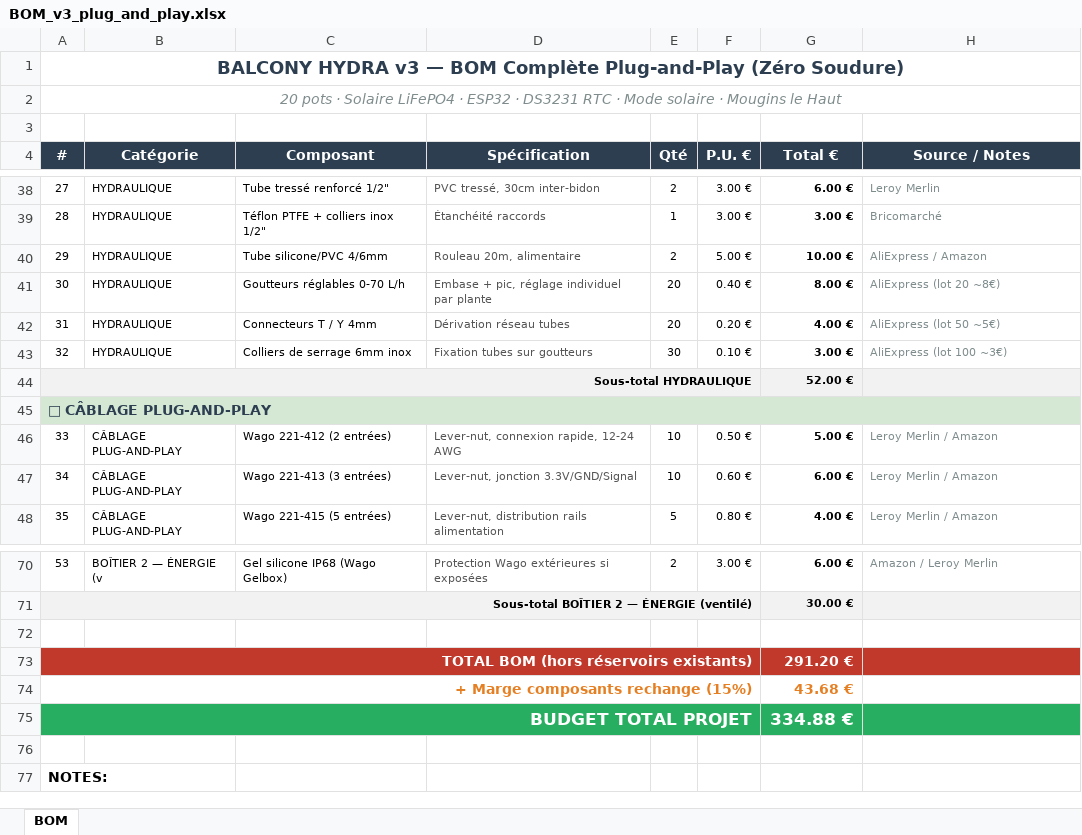
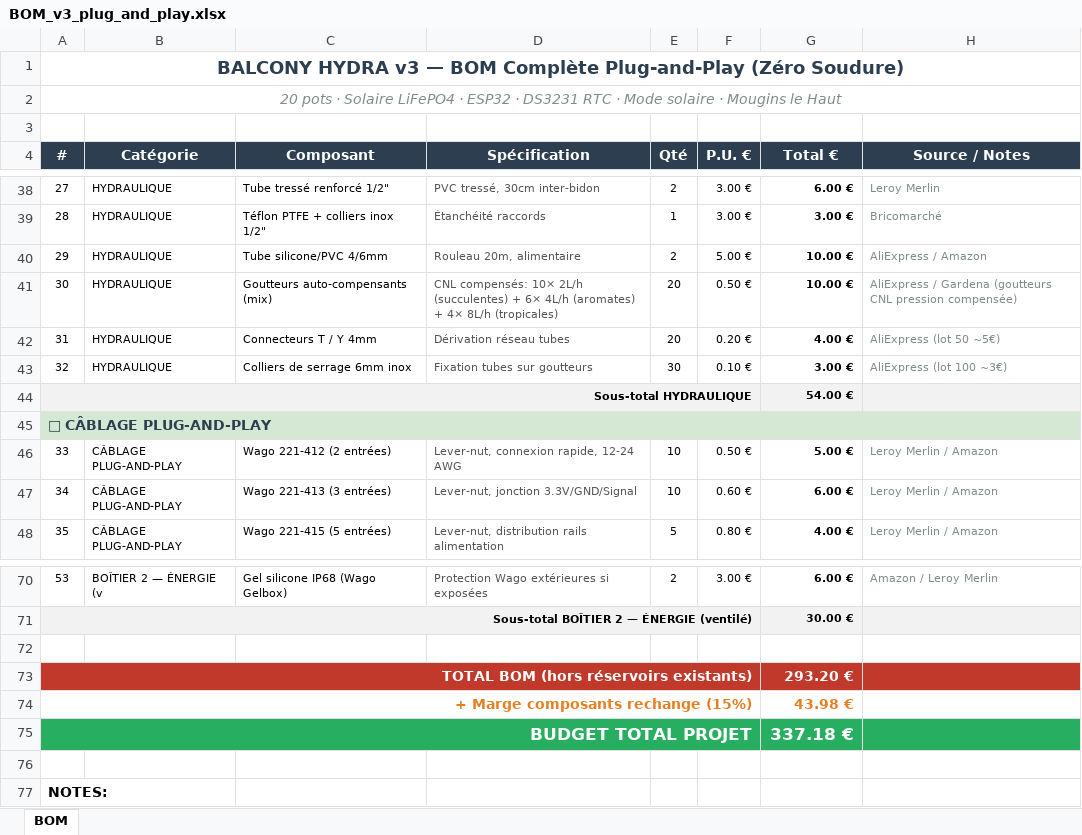
Before and after one commit to Mickuits/balcony-hydra, an Excel workbook: docs/BOM_v3_plug_and_play.xlsx, sheet BOM, drawn as a sheet; only a part is shown, gaps mark what is left out; values as stored, in another font and other column widths than the file's, no borders; the diff names each change by its address in the sheet, - before the commit and + after, or states it on an @@ line.

Commit message:
feat: auto-compensating drippers + per-pot chronic dryness alerts
Hydraulic:
- BOM: replaced adjustable drippers with auto-compensating (CNL) drippers
  Mix: 10× 2L/h (succulentes) + 6× 4L/h (aromates) + 4× 8L/h (tropicales)
- Constant flow regardless of tube length/position in network
- Dripper flow set once mechanically per plant type

Per-pot monitoring:
- SensorManager tracks consecutive dry readings per pot (PotAlert struct)
- After 6 consecutive readings below threshold → Telegram alert:
  '⚠ Pot #7 chroniquement sec (23%, 6 lectures) → ajuster le goutteur'
- Alert resets when pot moisture recovers above threshold
- Prevents alert spam: sent once per dry episode per pot

Philosophy: sensors monitor + alert, drippers actuate mechanically.
No electro-valves, no per-pot control — complexity stays in software, not hardware.

```diff
--- a/docs/BOM_v3_plug_and_play.xlsx (sheet BOM)
+++ b/docs/BOM_v3_plug_and_play.xlsx (sheet BOM)
-C41 (Composant): Goutteurs réglables 0-70 L/h
+C41 (Composant): Goutteurs auto-compensants (mix)
-D41 (Spécification): Embase + pic, réglage individuel par plante
+D41 (Spécification): CNL compensés: 10× 2L/h (succulentes) + 6× 4L/h (aromates) + 4× 8L/h (tropicales)
-F41 (P.U. €): 0.40 €
+F41 (P.U. €): 0.50 €
-G41 (Total €): 8.00 €
+G41 (Total €): 10.00 €
-H41 (Source / Notes): AliExpress (lot 20 ~8€)
+H41 (Source / Notes): AliExpress / Gardena (goutteurs CNL pression compensée)
-G44 (Total €): 52.00 €
+G44 (Total €): 54.00 €
-G73 (Total €): 291.20 €
+G73 (Total €): 293.20 €
-G74 (Total €): 43.68 €
+G74 (Total €): 43.98 €
-G75 (Total €): 334.88 €
+G75 (Total €): 337.18 €
```
Also changed, not shown: 3 other files.
